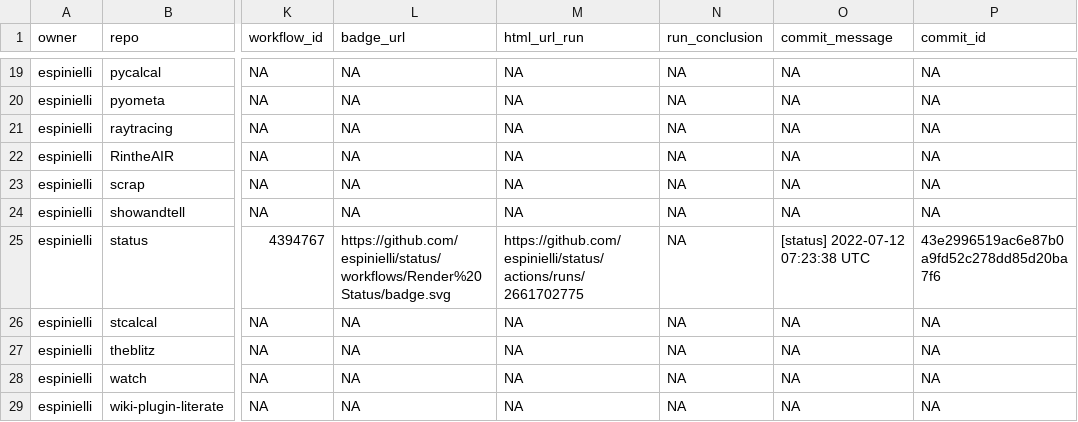
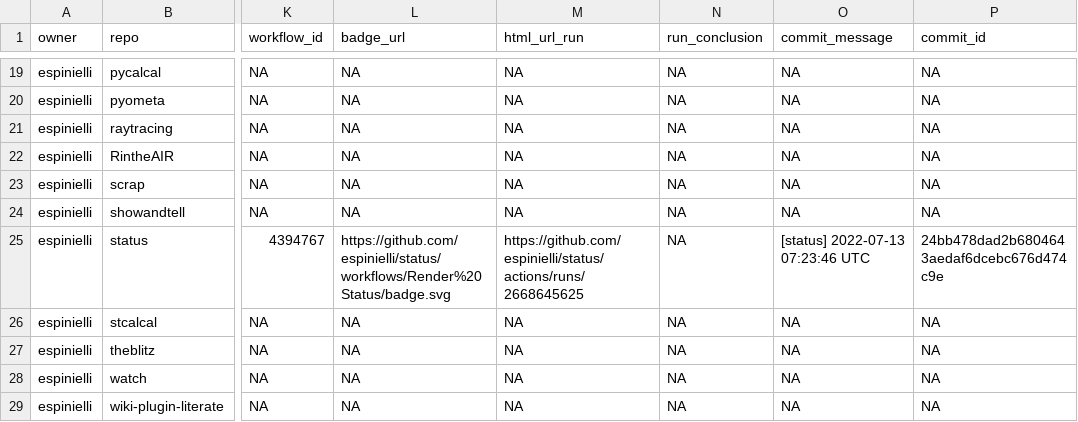
Before and after one commit to espinielli/status, a CSV file: repos.csv, drawn as a sheet; only a part is shown, gaps mark what is left out; the diff names each change by its address in the sheet, - before the commit and + after, or states it on an @@ line.

```diff
--- a/repos.csv
+++ b/repos.csv
-M25 (html_url_run): https://github.com/espinielli/status/actions/runs/2661702775
+M25 (html_url_run): https://github.com/espinielli/status/actions/runs/2668645625
-O25 (commit_message): [status] 2022-07-12 07:23:38 UTC
+O25 (commit_message): [status] 2022-07-13 07:23:46 UTC
-P25 (commit_id): 43e2996519ac6e87b0a9fd52c278dd85d20ba7f6
+P25 (commit_id): 24bb478dad2b6804643aedaf6dcebc676d474c9e
```
Also changed, not shown: 1 other file.
